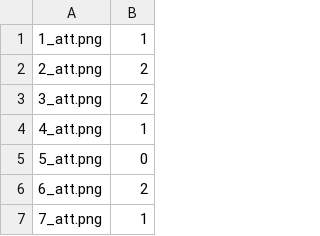
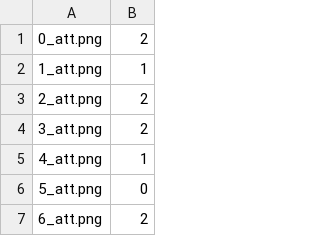
Before and after one commit to vkarlstrand/pie, a CSV file: attacked_images/2021-11-16/attacked_images/data_labels_train.csv, drawn as a sheet; only a part is shown; the shorter side is filled out with more unchanged rows.

```diff
--- a/attacked_images/2021-11-16/attacked_images/data_labels_train.csv
+++ b/attacked_images/2021-11-16/attacked_images/data_labels_train.csv
@@ -1 +1,2 @@
+0_att.png,2
 1_att.png,1
```
Also changed, not shown: attacked_images/2021-11-16/original_images/data_labels_train.csv, attacked_images/2021-11-16/targeted_images/data_labels_train.csv, 9 other files.
